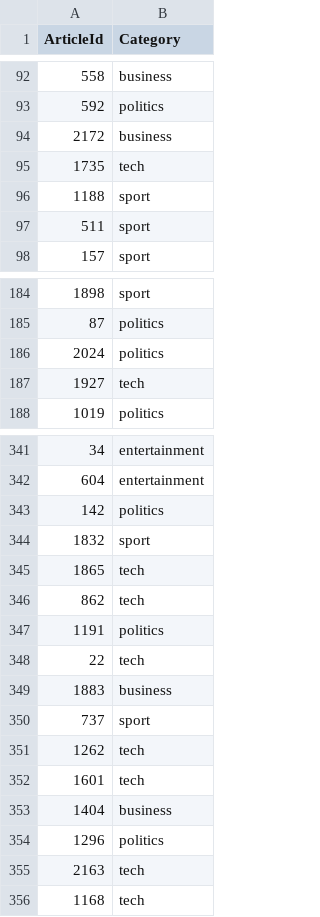
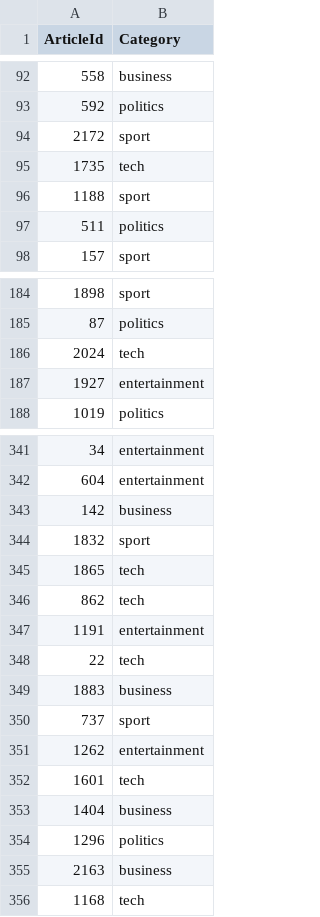
Before and after one commit to nsxydis/bbc-project, a CSV file: Solution_sup.csv, drawn as a sheet; only a part is shown, gaps mark what is left out; the diff covers the shown part only.

```diff
--- a/Solution_sup.csv
+++ b/Solution_sup.csv
@@ -93,6 +93,6 @@ ArticleId,Category
 592,politics
-2172,business
+2172,sport
 1735,tech
 1188,sport
-511,sport
+511,politics
 157,sport
@@ -185,4 +185,4 @@ ArticleId,Category
 87,politics
-2024,politics
-1927,tech
+2024,tech
+1927,entertainment
 1019,politics
@@ -342,3 +342,3 @@ ArticleId,Category
 604,entertainment
-142,politics
+142,business
 1832,sport
@@ -346,3 +346,3 @@ ArticleId,Category
 862,tech
-1191,politics
+1191,entertainment
 22,tech
@@ -350,3 +350,3 @@ ArticleId,Category
 737,sport
-1262,tech
+1262,entertainment
 1601,tech
@@ -354,3 +354,3 @@ ArticleId,Category
 1296,politics
-2163,tech
+2163,business
 1168,tech
```
Also changed, not shown: 43 edited cells elsewhere in this file, BBC News Sample Solution.csv, Solution_unSup.csv, 5 other files.
